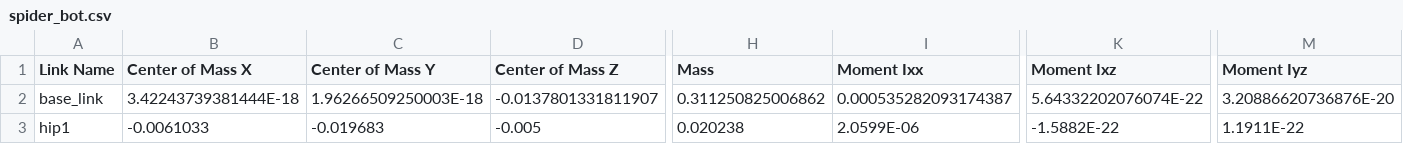
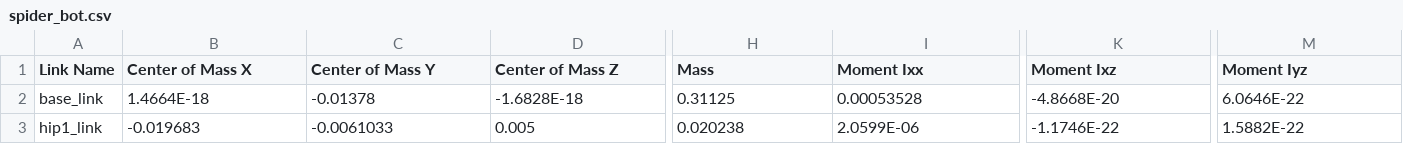
Before and after one commit to anush2106/manipulator_project, a CSV file: spider_bot/urdf/spider_bot.csv, drawn as a sheet; only a part is shown, gaps mark what is left out; the diff covers the shown part only; the diff names each change by its address in the sheet, - before the commit and + after, or states it on an @@ line.

```diff
--- a/spider_bot/urdf/spider_bot.csv
+++ b/spider_bot/urdf/spider_bot.csv
-B2 (Center of Mass X): 3.42243739381444E-18
+B2 (Center of Mass X): 1.4664E-18
-C2 (Center of Mass Y): 1.96266509250003E-18
+C2 (Center of Mass Y): -0.01378
-D2 (Center of Mass Z): -0.0137801331811907
+D2 (Center of Mass Z): -1.6828E-18
-H2 (Mass): 0.311250825006862
+H2 (Mass): 0.31125
-I2 (Moment Ixx): 0.000535282093174387
+I2 (Moment Ixx): 0.00053528
-K2 (Moment Ixz): 5.64332202076074E-22
+K2 (Moment Ixz): -4.8668E-20
-M2 (Moment Iyz): 3.20886620736876E-20
+M2 (Moment Iyz): 6.0646E-22
-A3 (Link Name): hip1
+A3 (Link Name): hip1_link
-B3 (Center of Mass X): -0.0061033
+B3 (Center of Mass X): -0.019683
-C3 (Center of Mass Y): -0.019683
+C3 (Center of Mass Y): -0.0061033
-D3 (Center of Mass Z): -0.005
+D3 (Center of Mass Z): 0.005
-K3 (Moment Ixz): -1.5882E-22
+K3 (Moment Ixz): -1.1746E-22
-M3 (Moment Iyz): 1.1911E-22
+M3 (Moment Iyz): 1.5882E-22
```
Also changed, not shown: 84 edited cells elsewhere in this file, 10 other files.
